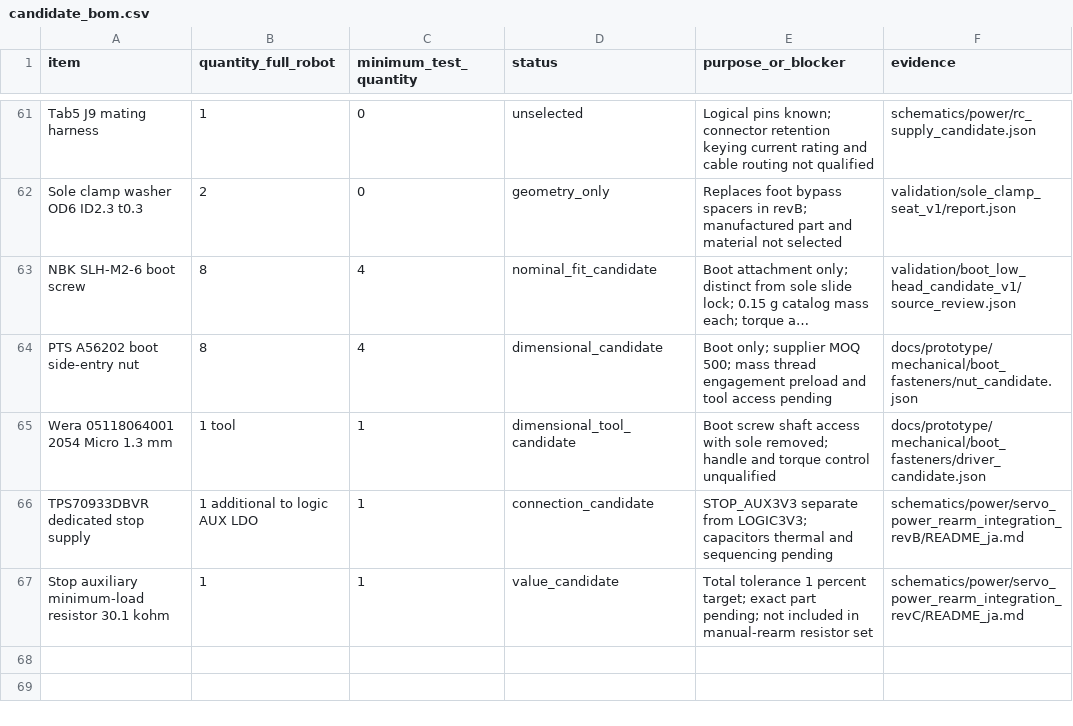
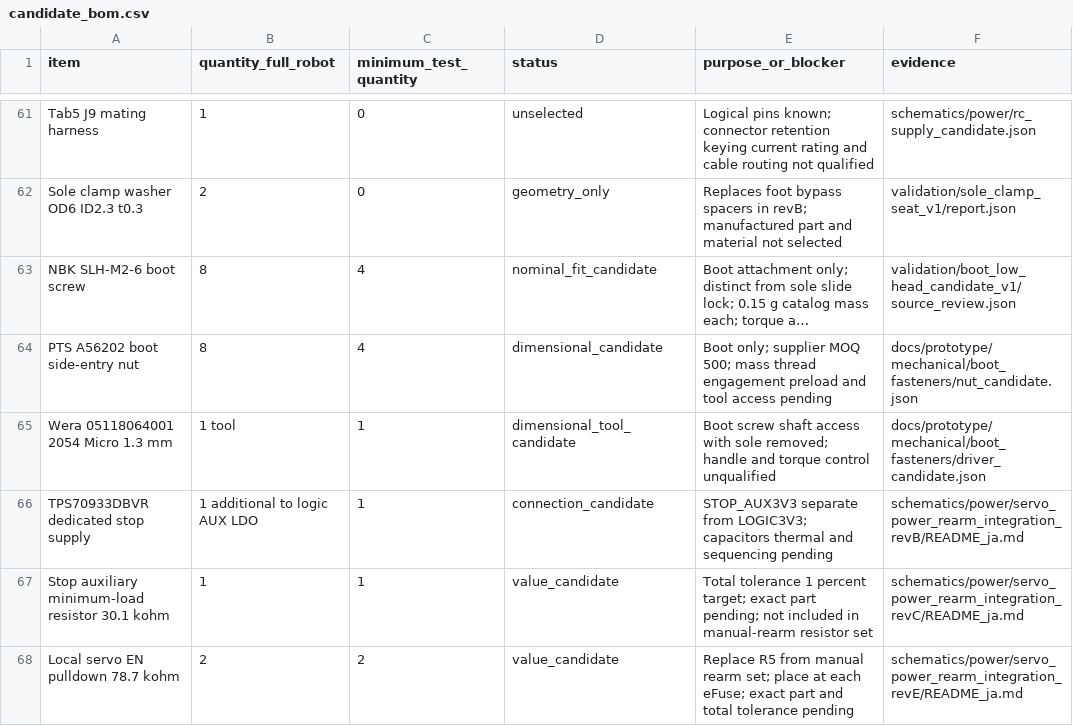
Before and after one commit to meganetaaan/stack-chan-mujoco, a CSV file: docs/prototype/engineering/prototype_decision/candidate_bom.csv, drawn as a sheet; only a part is shown, gaps mark what is left out; long unchanged cells end in …; the diff names each change by its address in the sheet, - before the commit and + after, or states it on an @@ line.

Commit message:
Localize servo enable pulldowns for branch trace disconnection

```diff
--- a/docs/prototype/engineering/prototype_decision/candidate_bom.csv
+++ b/docs/prototype/engineering/prototype_decision/candidate_bom.csv
+row 68: Local servo EN pulldown 78.7 kohm | 2 | 2 | value_candidate | Replace R5 from manual rearm set; place at each eFuse; exact part and total tolerance pending | schematics/power/servo_power_rearm_integration_revE/README_ja.md
```
Also changed, not shown: 5 other files.
